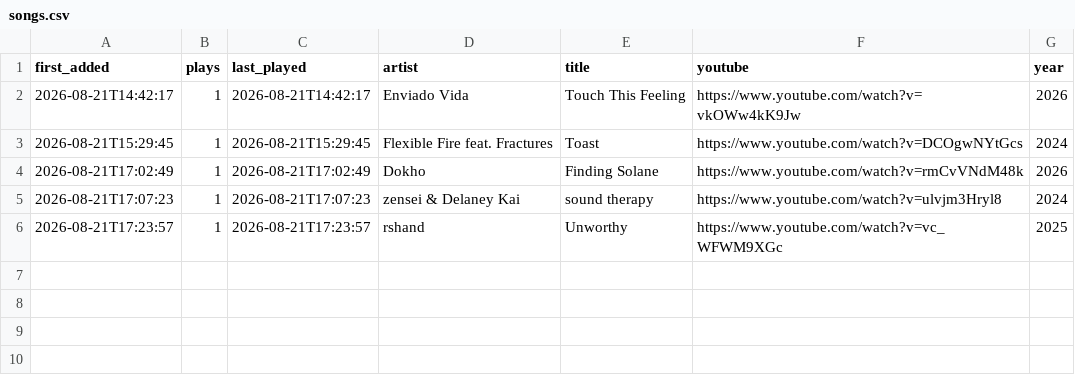
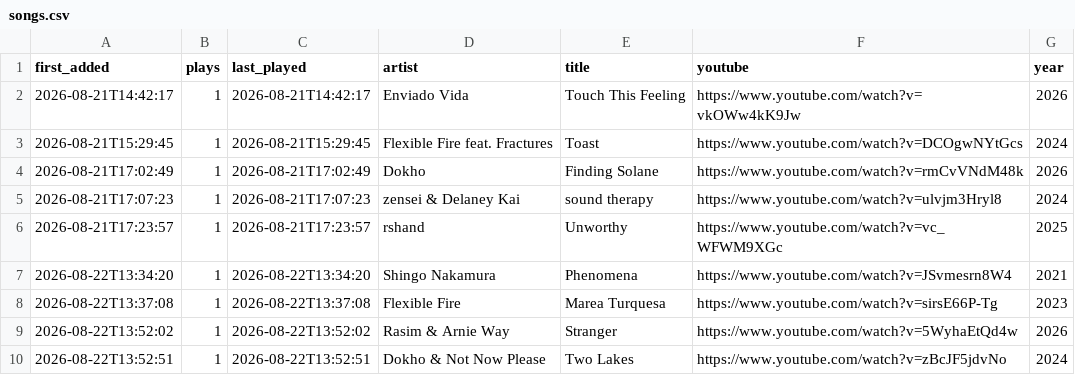
Before and after one commit to MarcelBuian/marcel-vibe, a CSV file: radio-tracklog/radios/monstercat-silk/songs.csv (was radio-tracklog/tracklog/songs.csv), drawn as a sheet.

Commit message:
Add watch mode (on-screen OCR), per-radio folders, self-downloading tools

```diff
--- a/radio-tracklog/tracklog/songs.csv
+++ b/radio-tracklog/radios/monstercat-silk/songs.csv
@@ -6 +6,5 @@ first_added,plays,last_played,artist,title,youtube,year
 2026-08-21T17:23:57,1,2026-08-21T17:23:57,rshand,Unworthy,https://www.youtube.com/watch?v=vc_WFWM9XGc,2025
+2026-08-22T13:34:20,1,2026-08-22T13:34:20,Shingo Nakamura,Phenomena,https://www.youtube.com/watch?v=JSvmesrn8W4,2021
+2026-08-22T13:37:08,1,2026-08-22T13:37:08,Flexible Fire,Marea Turquesa,https://www.youtube.com/watch?v=sirsE66P-Tg,2023
+2026-08-22T13:52:02,1,2026-08-22T13:52:02,Rasim & Arnie Way,Stranger,https://www.youtube.com/watch?v=5WyhaEtQd4w,2026
+2026-08-22T13:52:51,1,2026-08-22T13:52:51,Dokho & Not Now Please,Two Lakes,https://www.youtube.com/watch?v=zBcJF5jdvNo,2024
```
Also changed, not shown: 6 other files.
